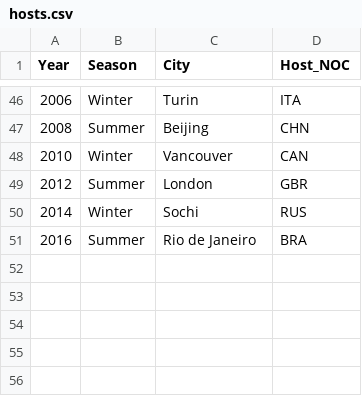
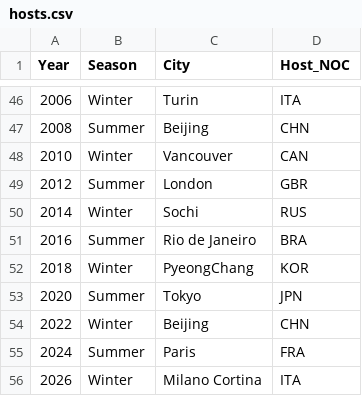
Before and after one commit to papum20/unibo__projects__Olympics-hosting-advantage, a CSV file: dataset/hosts.csv, drawn as a sheet; only a part is shown, gaps mark what is left out; the diff names each change by its address in the sheet, - before the commit and + after, or states it on an @@ line.

```diff
--- a/dataset/hosts.csv
+++ b/dataset/hosts.csv
+row 52: 2018 | Winter | PyeongChang | KOR
+row 53: 2020 | Summer | Tokyo | JPN
+row 54: 2022 | Winter | Beijing | CHN
+row 55: 2024 | Summer | Paris | FRA
+row 56: 2026 | Winter | Milano Cortina | ITA
```
Also changed, not shown: dataset/worldBankOpenData_GDP_USA.csv, 16 other files.
